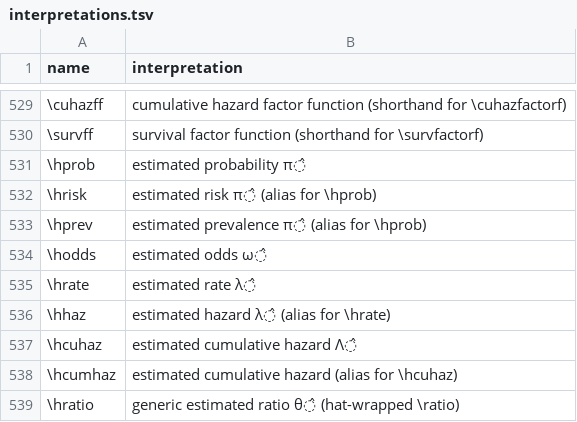
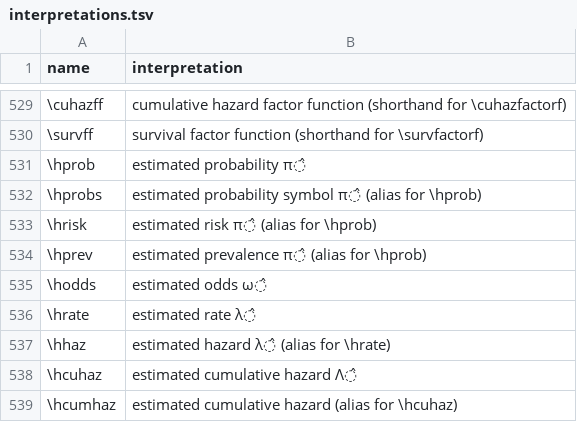
Before and after one commit to d-morrison/macros, a TSV file: interpretations.tsv, drawn as a sheet; only a part is shown, gaps mark what is left out; the shorter side is filled out with more unchanged rows; the diff names each change by its address in the sheet, - before the commit and + after, or states it on an @@ line.

```diff
--- a/interpretations.tsv
+++ b/interpretations.tsv
+row 532: \hprobs | estimated probability symbol π̂ (alias for \hprob)
```
Also changed, not shown: 1 other file.
